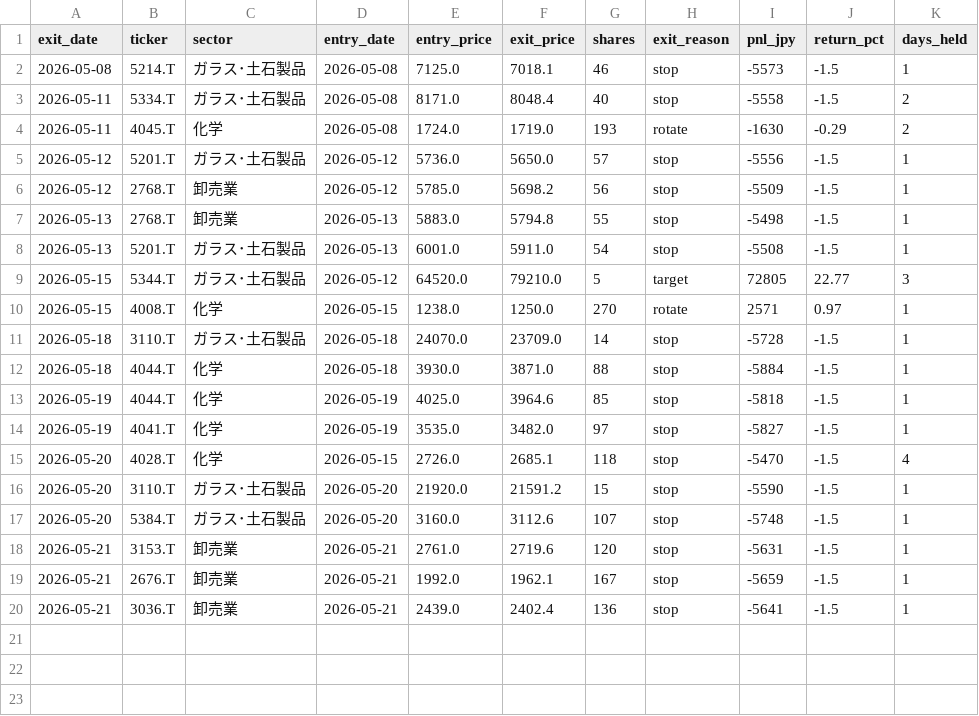
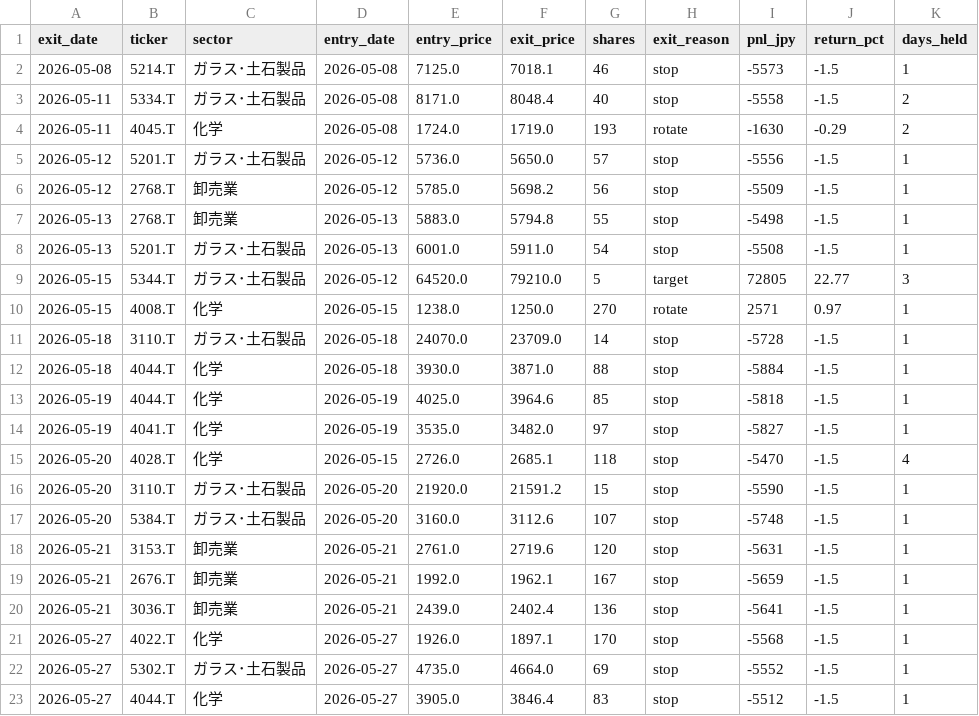
Before and after one commit to nemomasa13222-alt/FxCompany, a CSV file: japan_stocks/results/demo/trades.csv, drawn as a sheet.

Commit message:
demo: 2026-05-27 日次自動更新 [skip ci]

```diff
--- a/japan_stocks/results/demo/trades.csv
+++ b/japan_stocks/results/demo/trades.csv
@@ -20 +20,4 @@
 2026-05-21,3036.T,卸売業,2026-05-21,2439.0,2402.4,136,stop,-5641,-1.5,1
+2026-05-27,4022.T,化学,2026-05-27,1926.0,1897.1,170,stop,-5568,-1.5,1
+2026-05-27,5302.T,ガラス･土石製品,2026-05-27,4735.0,4664.0,69,stop,-5552,-1.5,1
+2026-05-27,4044.T,化学,2026-05-27,3905.0,3846.4,83,stop,-5512,-1.5,1
```
Also changed, not shown: japan_stocks/results/demo/pnl_history.csv, 2 other files.
